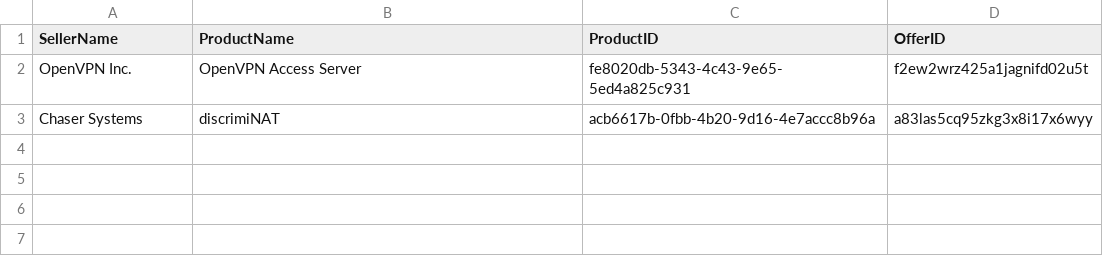
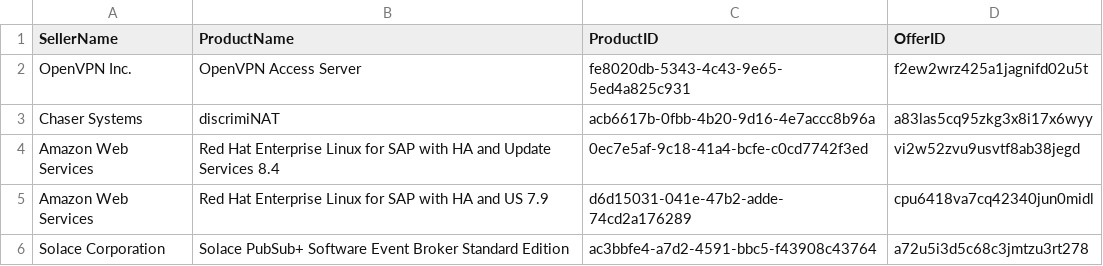
Before and after one commit to tenchi-security/aws-marketplace-data, a CSV file: product_codes.csv, drawn as a sheet.

Commit message:
Add some RedHat SAP and Solace products

```diff
--- a/product_codes.csv
+++ b/product_codes.csv
@@ -3 +3,4 @@
 "Chaser Systems","discrimiNAT","acb6617b-0fbb-4b20-9d16-4e7accc8b96a","a83las5cq95zkg3x8i17x6wyy"
+"Amazon Web Services","Red Hat Enterprise Linux for SAP with HA and Update Services 8.4","0ec7e5af-9c18-41a4-bcfe-c0cd7742f3ed","vi2w52zvu9usvtf8ab38jegd"
+"Amazon Web Services","Red Hat Enterprise Linux for SAP with HA and US 7.9","d6d15031-041e-47b2-adde-74cd2a176289","cpu6418va7cq42340jun0midl"
+"Solace Corporation","Solace PubSub+ Software Event Broker Standard Edition","ac3bbfe4-a7d2-4591-bbc5-f43908c43764","a72u5i3d5c68c3jmtzu3rt278"
```
